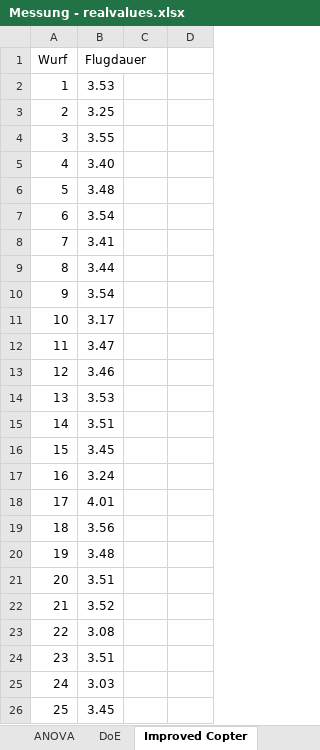
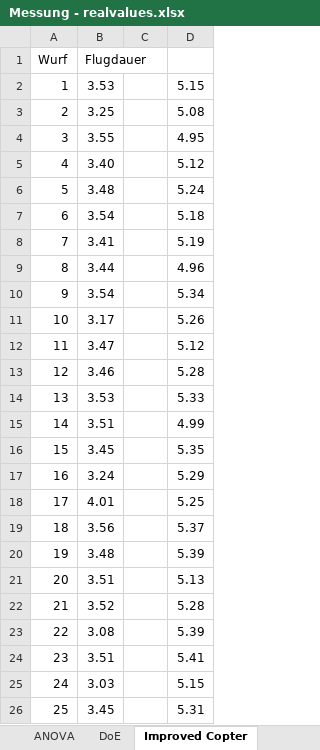
Before and after one commit to justinbryanl/Module_SixSigmaProblemloesung, an Excel workbook: Messung - realvalues.xlsx, sheet Improved Copter, drawn as a sheet; values as stored, in another font and other column widths than the file's, no borders; the diff names each change by its address in the sheet, - before the commit and + after, or states it on an @@ line.

```diff
--- a/Messung - realvalues.xlsx (sheet Improved Copter)
+++ b/Messung - realvalues.xlsx (sheet Improved Copter)
-D2: (empty)
+D2: 5.15
-D3: (empty)
+D3: 5.08
-D4: (empty)
+D4: 4.95
-D5: (empty)
+D5: 5.12
-D6: (empty)
+D6: 5.24
-D7: (empty)
+D7: 5.18
-D8: (empty)
+D8: 5.19
-D9: (empty)
+D9: 4.96
-D10: (empty)
+D10: 5.34
-D11: (empty)
+D11: 5.26
-D12: (empty)
+D12: 5.12
-D13: (empty)
+D13: 5.28
-D14: (empty)
+D14: 5.33
-D15: (empty)
+D15: 4.99
-D16: (empty)
+D16: 5.35
-D17: (empty)
+D17: 5.29
-D18: (empty)
+D18: 5.25
-D19: (empty)
+D19: 5.37
-D20: (empty)
+D20: 5.39
-D21: (empty)
+D21: 5.13
-D22: (empty)
+D22: 5.28
-D23: (empty)
+D23: 5.39
-D24: (empty)
+D24: 5.41
-D25: (empty)
+D25: 5.15
-D26: (empty)
+D26: 5.31
```
Also changed, not shown: Messung.xlsx, 6 other files.
